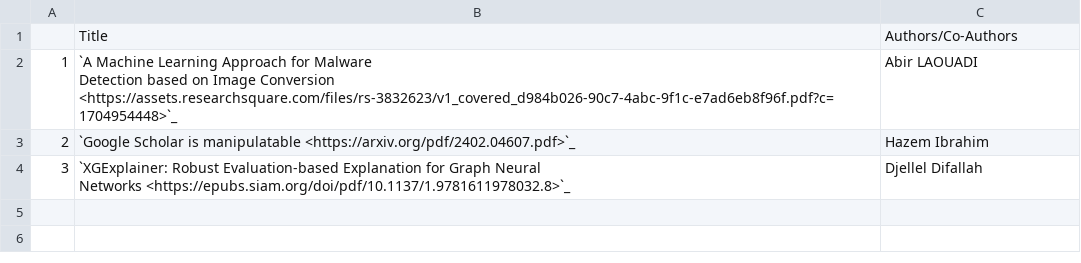
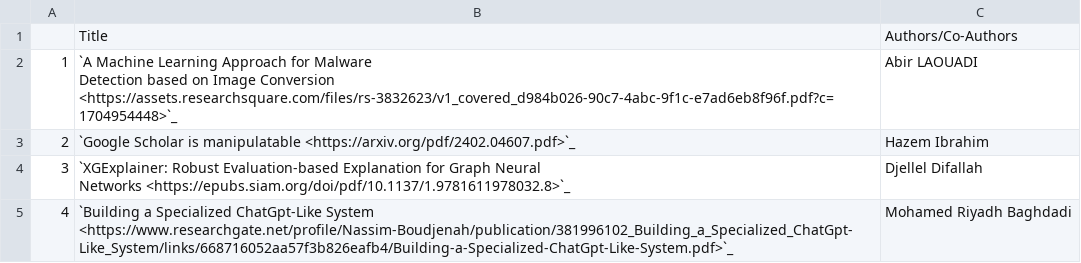
Before and after one commit to NYUAD-CRC/crc-docs, a CSV file: source/hpc/research/data/computer-2024.csv, drawn as a sheet; the diff names each change by its address in the sheet, - before the commit and + after, or states it on an @@ line.

Commit message:
changes to computer science pubs

```diff
--- a/source/hpc/research/data/computer-2024.csv
+++ b/source/hpc/research/data/computer-2024.csv
+row 5: 4 | `Building a Specialized ChatGpt-Like System <https://www.researchgate.net/profile/Nassim-Boudjenah/publication/381996102_Building_a_Specialized_ChatGpt-Like_System/links/668716052aa57f3b826eafb4/Building-a-Specialized-ChatGpt-Like-System.pdf>`_ | Mohamed Riyadh Baghdadi
```
Also changed, not shown: 1 other file.
